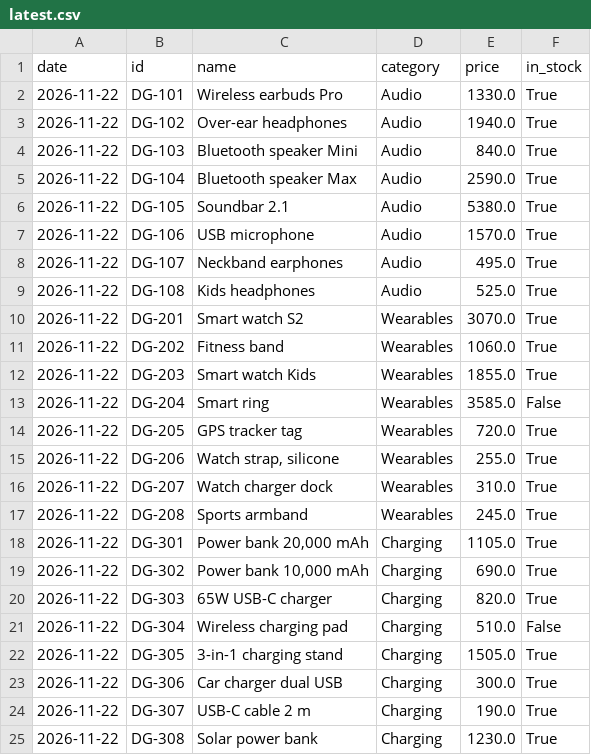
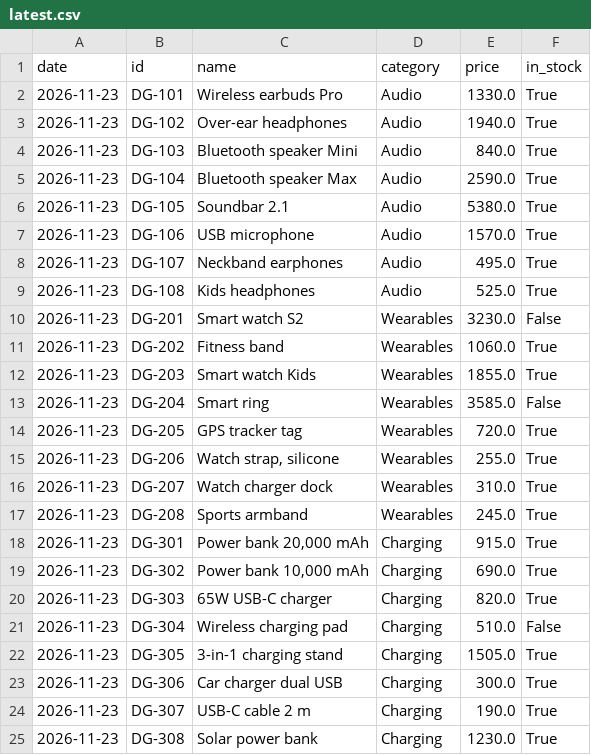
Before and after one commit to mazenelnaghy-code/dynamic-price-tracker, a CSV file: data/latest.csv, drawn as a sheet.

```diff
--- a/data/latest.csv
+++ b/data/latest.csv
@@ -1,25 +1,25 @@
 date,id,name,category,price,in_stock
-2026-11-22,DG-101,Wireless earbuds Pro,Audio,1330.0,True
-2026-11-22,DG-102,Over-ear headphones,Audio,1940.0,True
-2026-11-22,DG-103,Bluetooth speaker Mini,Audio,840.0,True
-2026-11-22,DG-104,Bluetooth speaker Max,Audio,2590.0,True
-2026-11-22,DG-105,Soundbar 2.1,Audio,5380.0,True
-2026-11-22,DG-106,USB microphone,Audio,1570.0,True
-2026-11-22,DG-107,Neckband earphones,Audio,495.0,True
-2026-11-22,DG-108,Kids headphones,Audio,525.0,True
-2026-11-22,DG-201,Smart watch S2,Wearables,3070.0,True
-2026-11-22,DG-202,Fitness band,Wearables,1060.0,True
-2026-11-22,DG-203,Smart watch Kids,Wearables,1855.0,True
-2026-11-22,DG-204,Smart ring,Wearables,3585.0,False
-2026-11-22,DG-205,GPS tracker tag,Wearables,720.0,True
-2026-11-22,DG-206,"Watch strap, silicone",Wearables,255.0,True
-2026-11-22,DG-207,Watch charger dock,Wearables,310.0,True
-2026-11-22,DG-208,Sports armband,Wearables,245.0,True
-2026-11-22,DG-301,"Power bank 20,000 mAh",Charging,1105.0,True
-2026-11-22,DG-302,"Power bank 10,000 mAh",Charging,690.0,True
-2026-11-22,DG-303,65W USB-C charger,Charging,820.0,True
-2026-11-22,DG-304,Wireless charging pad,Charging,510.0,False
-2026-11-22,DG-305,3-in-1 charging stand,Charging,1505.0,True
-2026-11-22,DG-306,Car charger dual USB,Charging,300.0,True
-2026-11-22,DG-307,USB-C cable 2 m,Charging,190.0,True
-2026-11-22,DG-308,Solar power bank,Charging,1230.0,True
+2026-11-23,DG-101,Wireless earbuds Pro,Audio,1330.0,True
+2026-11-23,DG-102,Over-ear headphones,Audio,1940.0,True
+2026-11-23,DG-103,Bluetooth speaker Mini,Audio,840.0,True
+2026-11-23,DG-104,Bluetooth speaker Max,Audio,2590.0,True
+2026-11-23,DG-105,Soundbar 2.1,Audio,5380.0,True
+2026-11-23,DG-106,USB microphone,Audio,1570.0,True
+2026-11-23,DG-107,Neckband earphones,Audio,495.0,True
+2026-11-23,DG-108,Kids headphones,Audio,525.0,True
+2026-11-23,DG-201,Smart watch S2,Wearables,3230.0,False
+2026-11-23,DG-202,Fitness band,Wearables,1060.0,True
+2026-11-23,DG-203,Smart watch Kids,Wearables,1855.0,True
+2026-11-23,DG-204,Smart ring,Wearables,3585.0,False
+2026-11-23,DG-205,GPS tracker tag,Wearables,720.0,True
+2026-11-23,DG-206,"Watch strap, silicone",Wearables,255.0,True
+2026-11-23,DG-207,Watch charger dock,Wearables,310.0,True
+2026-11-23,DG-208,Sports armband,Wearables,245.0,True
+2026-11-23,DG-301,"Power bank 20,000 mAh",Charging,915.0,True
+2026-11-23,DG-302,"Power bank 10,000 mAh",Charging,690.0,True
+2026-11-23,DG-303,65W USB-C charger,Charging,820.0,True
+2026-11-23,DG-304,Wireless charging pad,Charging,510.0,False
+2026-11-23,DG-305,3-in-1 charging stand,Charging,1505.0,True
+2026-11-23,DG-306,Car charger dual USB,Charging,300.0,True
+2026-11-23,DG-307,USB-C cable 2 m,Charging,190.0,True
+2026-11-23,DG-308,Solar power bank,Charging,1230.0,True
```
Also changed, not shown: data/history.csv, 1 other file.
